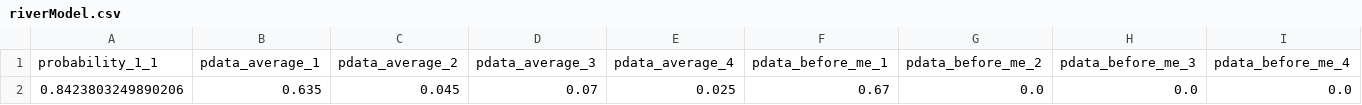
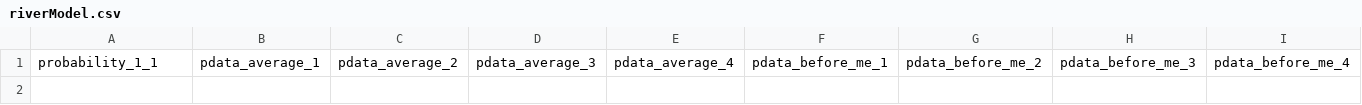
Before and after one commit to shavkat2610/priv_nolimit, a CSV file: csv_s/riverModel.csv, drawn as a sheet; only a part is shown; rows hold the shown columns only; the diff names each change by its address in the sheet, - before the commit and + after, or states it on an @@ line.

```diff
--- a/csv_s/riverModel.csv
+++ b/csv_s/riverModel.csv
-row 2: 0.8423803249890206 | 0.635 | 0.045 | 0.07 | 0.025 | 0.67 | 0.0 | 0.0 | 0.0
```
Also changed, not shown: csv_s/turnModel.csv.
